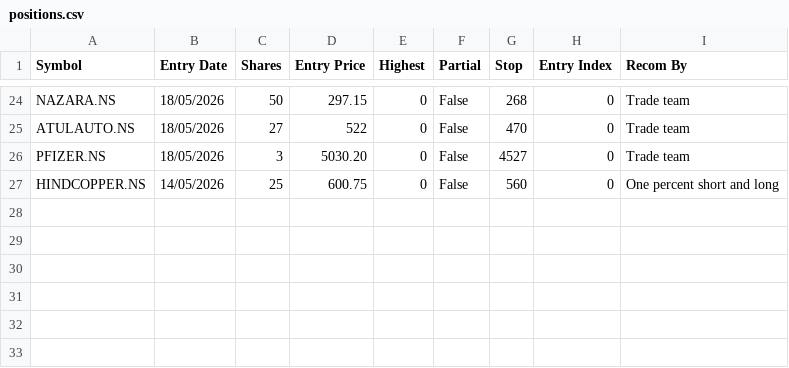
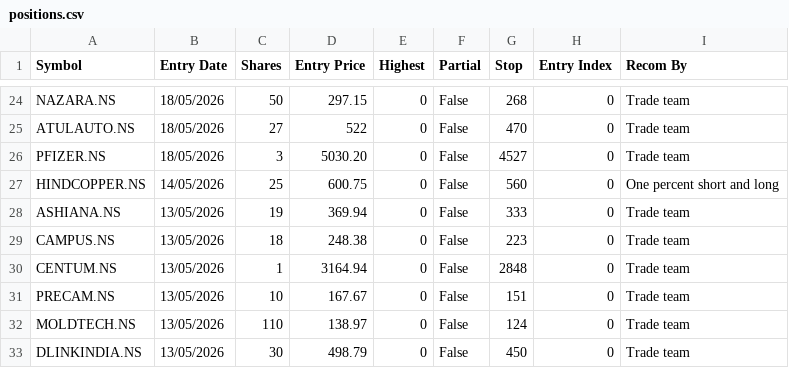
Before and after one commit to jyotisakhare/FVGCheck, a CSV file: minervini/positions.csv, drawn as a sheet; only a part is shown, gaps mark what is left out.

Commit message:
updated positions.csv

```diff
--- a/minervini/positions.csv
+++ b/minervini/positions.csv
@@ -27 +27,7 @@ PFIZER.NS,18/05/2026,3,5030.20,0,False,4527,0,Trade team
 HINDCOPPER.NS,14/05/2026,25,600.75,0,False,560,0,One percent short and long
+ASHIANA.NS,13/05/2026,19,369.94,0,False,333,0,Trade team
+CAMPUS.NS,13/05/2026,18,248.38,0,False,223,0,Trade team
+CENTUM.NS,13/05/2026,1,3164.94,0,False,2848,0,Trade team
+PRECAM.NS,13/05/2026,10,167.67,0,False,151,0,Trade team
+MOLDTECH.NS,13/05/2026,110,138.97,0,False,124,0,Trade team
+DLINKINDIA.NS,13/05/2026,30,498.79,0,False,450,0,Trade team
```
Also changed, not shown: 1 other file.
